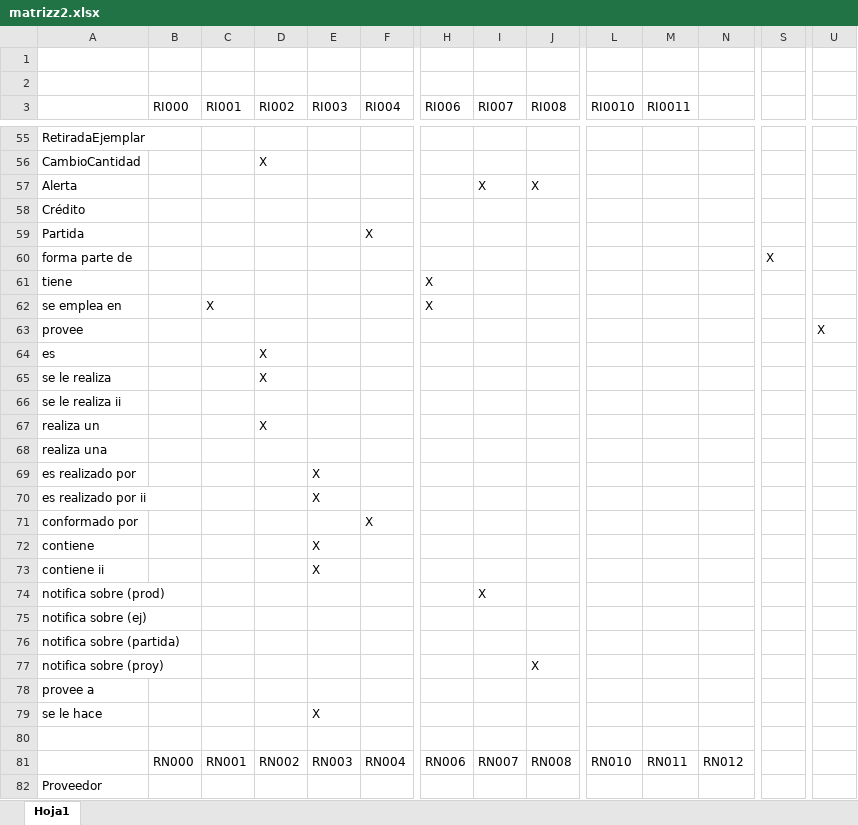
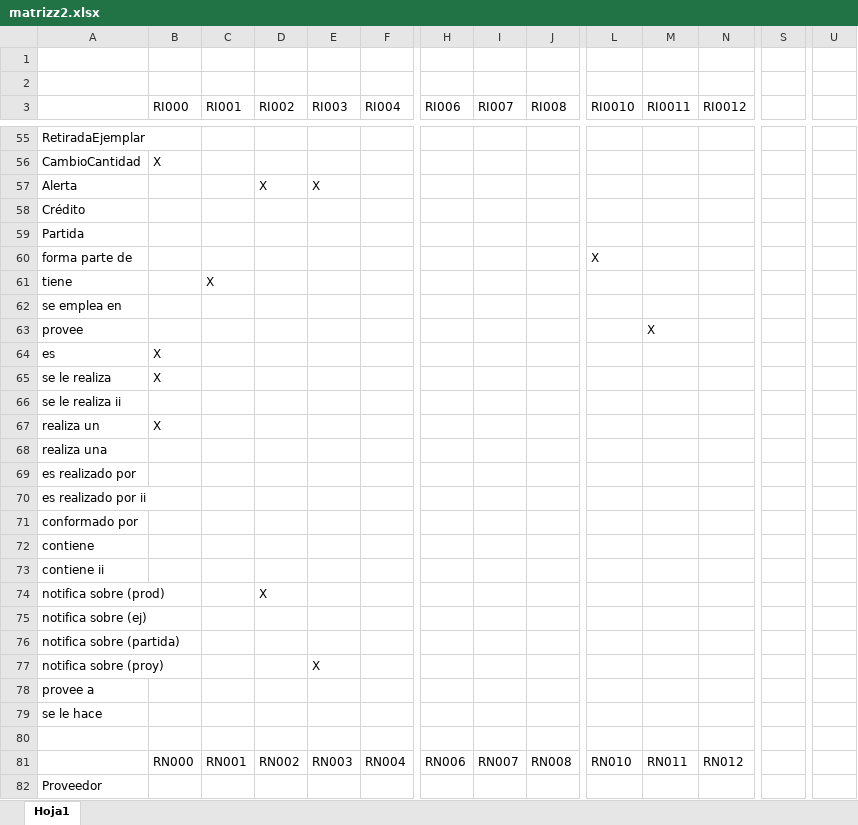
Before and after one commit to Franbr31/IR-project, an Excel workbook: matrizz2.xlsx, sheet Hoja1, drawn as a sheet; only a part is shown, gaps mark what is left out; values as stored, in another font and other column widths than the file's, no cell formats; removed rows and columns are numbered as before the commit, all else as after; rows hold the shown columns only; the diff covers the shown part only; the diff names each change by its address in the sheet, - before the commit and + after, or states it on an @@ line.

```diff
--- a/matrizz2.xlsx (sheet Hoja1)
+++ b/matrizz2.xlsx (sheet Hoja1)
-N3: (empty)
+N3: RI0012
-B56 (RI000): (empty)
+B56 (RI000): X
-D56 (RI002): X
+D56 (RI002): (empty)
-row 57: Alerta |  |  |  |  |  |  | X | X
+row 57: Alerta |  |  | X | X
-F59 (RI004): X
+F59 (RI004): (empty)
-L60 (RI0010): (empty)
+L60 (RI0010): X
-S60: X
+S60: (empty)
-row 61: tiene |  |  |  |  |  | X
+row 61: tiene |  | X
-C62 (RI001): X
+C62 (RI001): (empty)
-H62 (RI006): X
+H62 (RI006): (empty)
-M63 (RI0011): (empty)
+M63 (RI0011): X
-U63: X
+U63: (empty)
-row 64: es |  |  | X
+row 64: es | X
-B65 (RI000): (empty)
+B65 (RI000): X
-D65 (RI002): X
+D65 (RI002): (empty)
-B67 (RI000): (empty)
+B67 (RI000): X
-D67 (RI002): X
+D67 (RI002): (empty)
-E69:E70 (RI003): X
+E69:E70 (RI003): (empty)
-F71 (RI004): X
+F71 (RI004): (empty)
-E72:E73 (RI003): X
+E72:E73 (RI003): (empty)
-D74 (RI002): (empty)
+D74 (RI002): X
-I74 (RI007): X
+I74 (RI007): (empty)
-E77 (RI003): (empty)
+E77 (RI003): X
-J77 (RI008): X
+J77 (RI008): (empty)
-E79 (RI003): X
+E79 (RI003): (empty)
```
Also changed, not shown: 7 added rows, 7 removed rows and 29 edited cells elsewhere in this sheet, cell formats.
